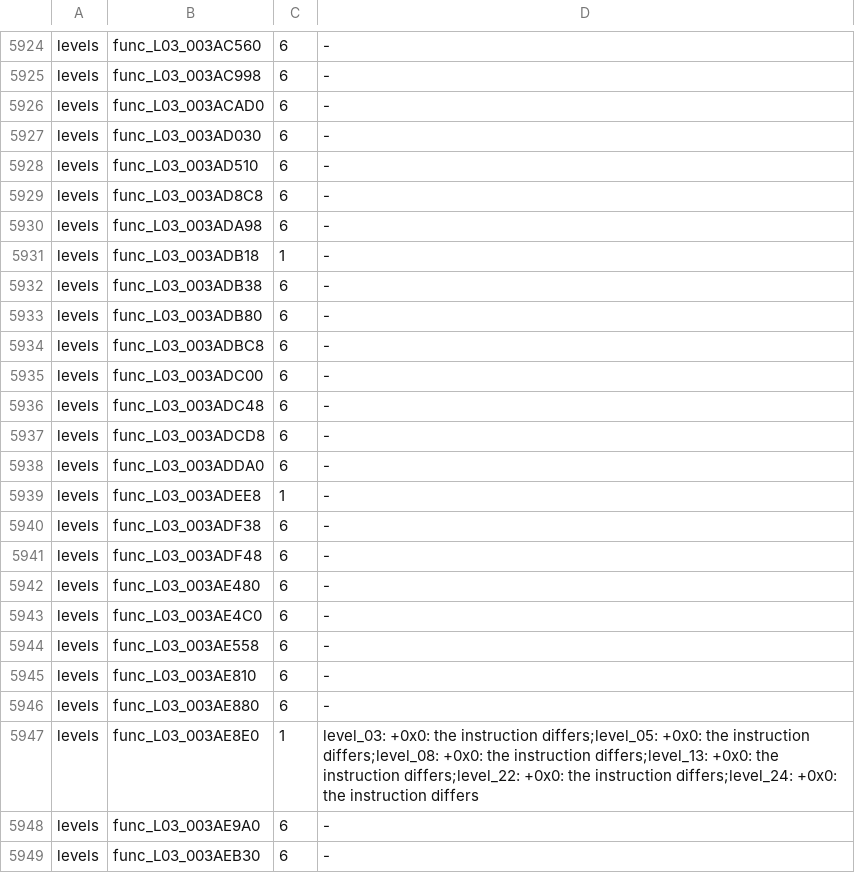
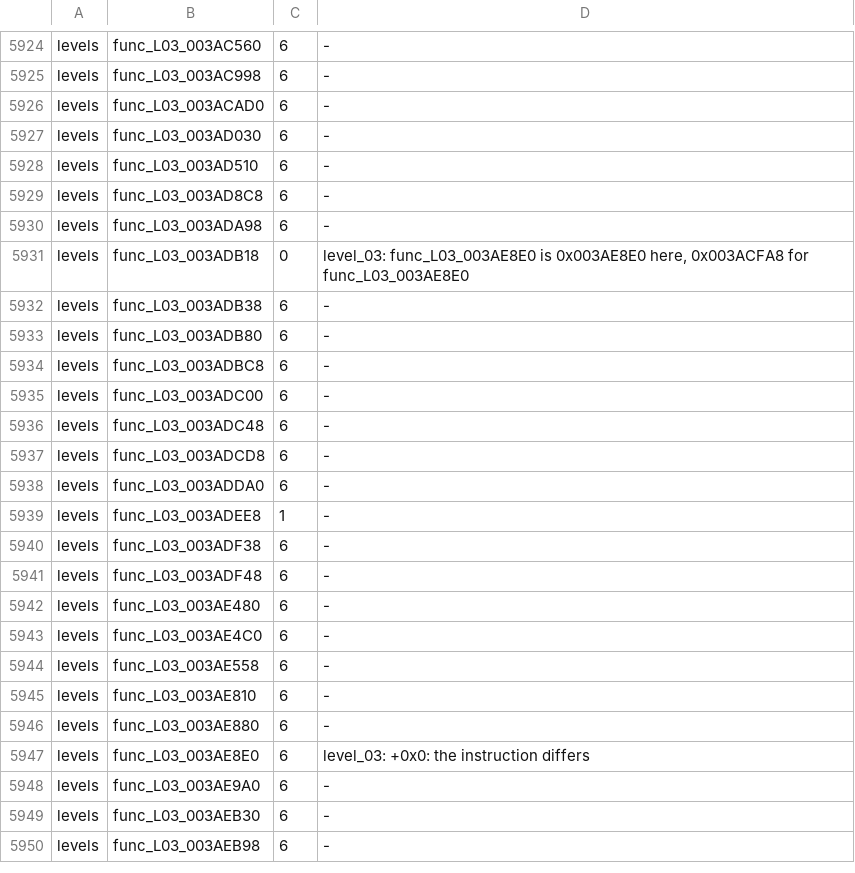
Before and after one commit to OpenRAC/rac3-decomp, a TSV file: config/us/built.tsv, drawn as a sheet; only a part is shown, gaps mark what is left out; the shorter side is filled out with more unchanged rows.

Commit message:
chore(progress): carry master to NTSC-U and refresh the reports
tools/build.py --target all printed MATCH for the three core programs, tools/build_levels.py
--setup matched all 49 levels (38 on box2, 11 on the Mac), tools/carry_us.sh built the 54 NTSC-U
targets (54 of 54 match), and tests/check_repository.py passes.
all programs: 13815 of 16533 functions final (60.90% of the code)

```diff
--- a/config/us/built.tsv
+++ b/config/us/built.tsv
@@ -5930,3 +5930,3 @@ levels	func_L03_003AD8C8	6	-
 levels	func_L03_003ADA98	6	-
-levels	func_L03_003ADB18	1	-
+levels	func_L03_003ADB18	0	level_03: func_L03_003AE8E0 is 0x003AE8E0 here, 0x003ACFA8 for func_L03_003AE8E0
 levels	func_L03_003ADB38	6	-
@@ -5946,3 +5946,3 @@ levels	func_L03_003AE810	6	-
 levels	func_L03_003AE880	6	-
-levels	func_L03_003AE8E0	1	level_03: +0x0: the instruction differs;level_05: +0x0: the instruction differs;level_08: +0x0: the instruction differs;level_13: +0x0: the instruction differs;level_22: +0x0: the instruction differs;level_24: +0x0: the instruction differs
+levels	func_L03_003AE8E0	6	level_03: +0x0: the instruction differs
 levels	func_L03_003AE9A0	6	-
```
Also changed, not shown: 1 other file.
